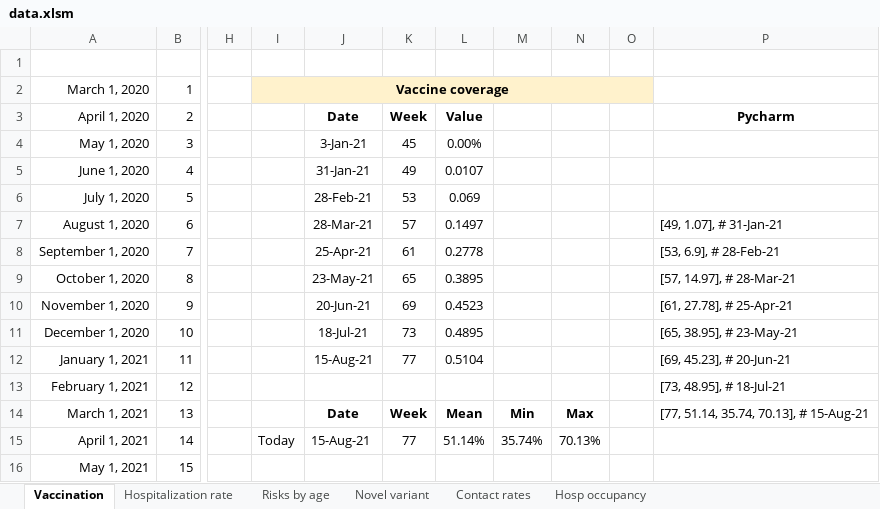
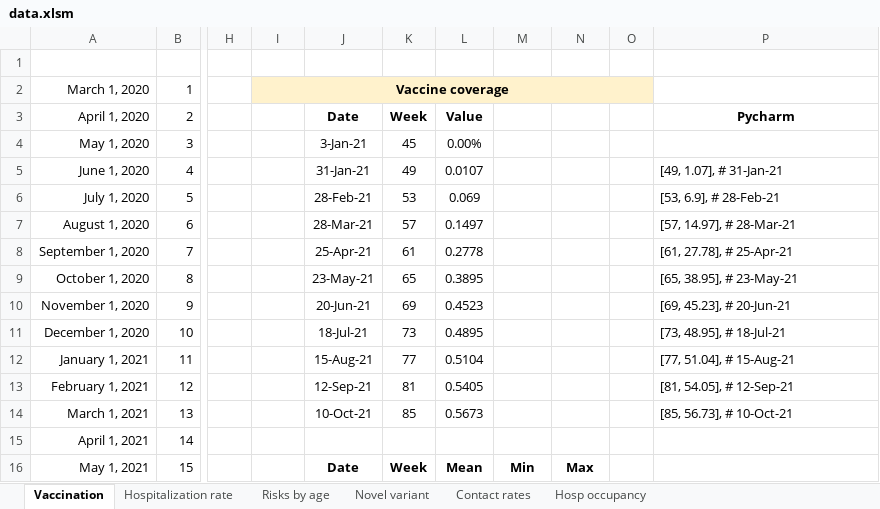
Before and after one commit to yaesoubilab/PredictingCOVID19Surge, an Excel workbook: covid_model/data.xlsm, sheet Vaccination, drawn as a sheet; only a part is shown, gaps mark what is left out; values as stored, in another font and other column widths than the file's, no borders; the diff covers the shown part only; the diff names each change by its address in the sheet, - before the commit and + after, or states it on an @@ line.

Commit message:
model settings debugged

```diff
--- a/covid_model/data.xlsm (sheet Vaccination)
+++ b/covid_model/data.xlsm (sheet Vaccination)
-P5: (empty)
+P5: [49, 1.07], # 31-Jan-21
-P6: (empty)
+P6: [53, 6.9], # 28-Feb-21
-P7: [49, 1.07], # 31-Jan-21
+P7: [57, 14.97], # 28-Mar-21
-P8: [53, 6.9], # 28-Feb-21
+P8: [61, 27.78], # 25-Apr-21
-P9: [57, 14.97], # 28-Mar-21
+P9: [65, 38.95], # 23-May-21
-P10: [61, 27.78], # 25-Apr-21
+P10: [69, 45.23], # 20-Jun-21
-P11: [65, 38.95], # 23-May-21
+P11: [73, 48.95], # 18-Jul-21
-P12: [69, 45.23], # 20-Jun-21
+P12: [77, 51.04], # 15-Aug-21
-J13: (empty)
+J13: 12-Sep-21
-K13: (empty)
+K13: 81
-L13: (empty)
+L13: 0.5405
-P13: [73, 48.95], # 18-Jul-21
+P13: [81, 54.05], # 12-Sep-21
-J14: Date
+J14: 10-Oct-21
-J14:L14 bold: on
+J14:L14 bold: off
-K14: Week
+K14: 85
-L14: Mean
+L14: 0.5673
-M14: Min
+M14: (empty)
-N14: Max
+N14: (empty)
-P14: [77, 51.14, 35.74, 70.13], # 15-Aug-21
+P14: [85, 56.73], # 10-Oct-21
-I15: Today
+I15: (empty)
-J15: 15-Aug-21
+J15: (empty)
-K15: 77
+K15: (empty)
-L15: 51.14%
+L15: (empty)
-M15: 35.74%
+M15: (empty)
-N15: 70.13%
+N15: (empty)
-J16: (empty)
+J16: Date
-K16: (empty)
+K16: Week
-L16: (empty)
+L16: Mean
-M16: (empty)
+M16: Min
-N16: (empty)
+N16: Max
```
Also changed, not shown: 6 added rows, 6 removed rows, 144 edited cells and cell formats elsewhere in this sheet, sheet Hospitalization rate, formulas that keep their value, 12 other files.
